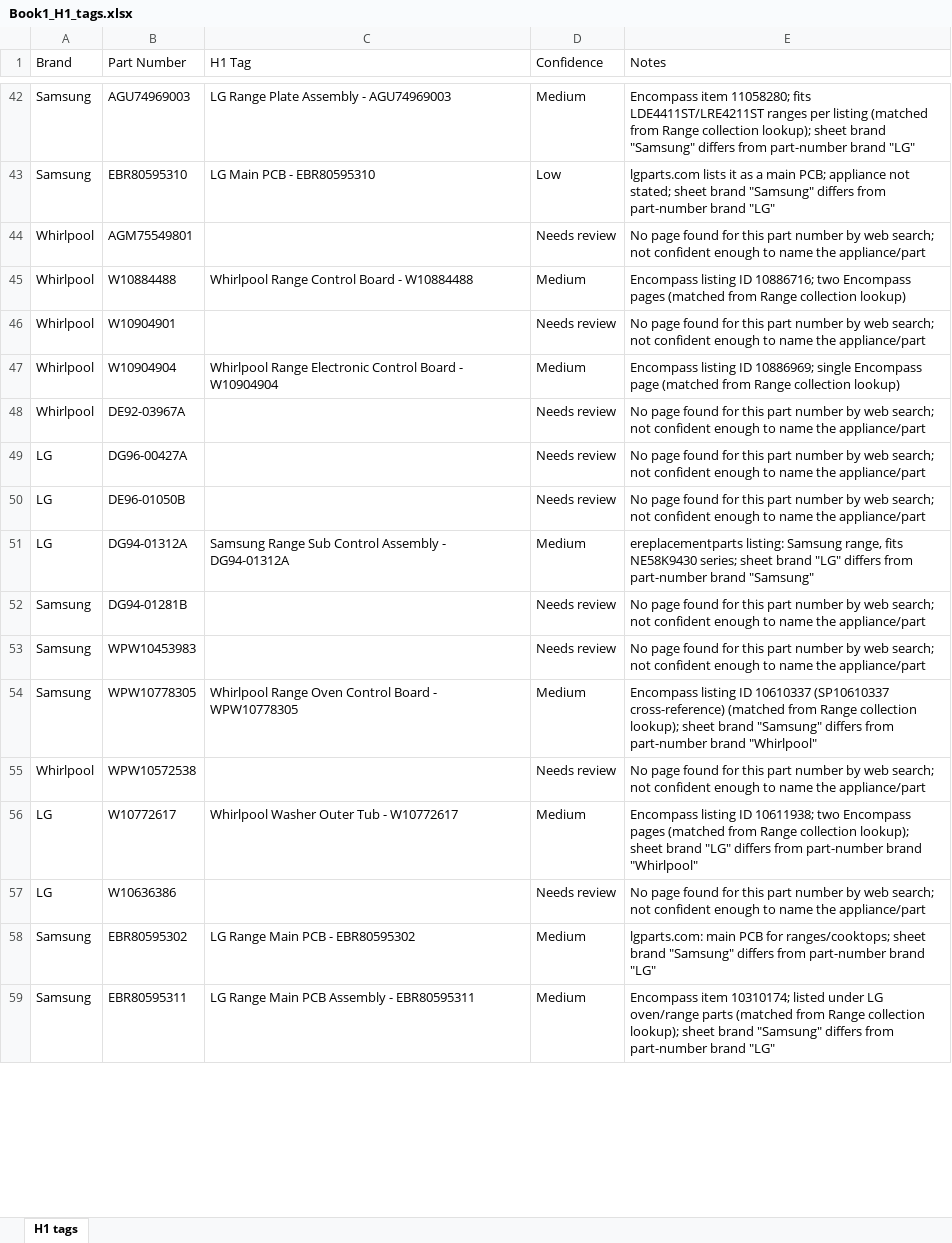
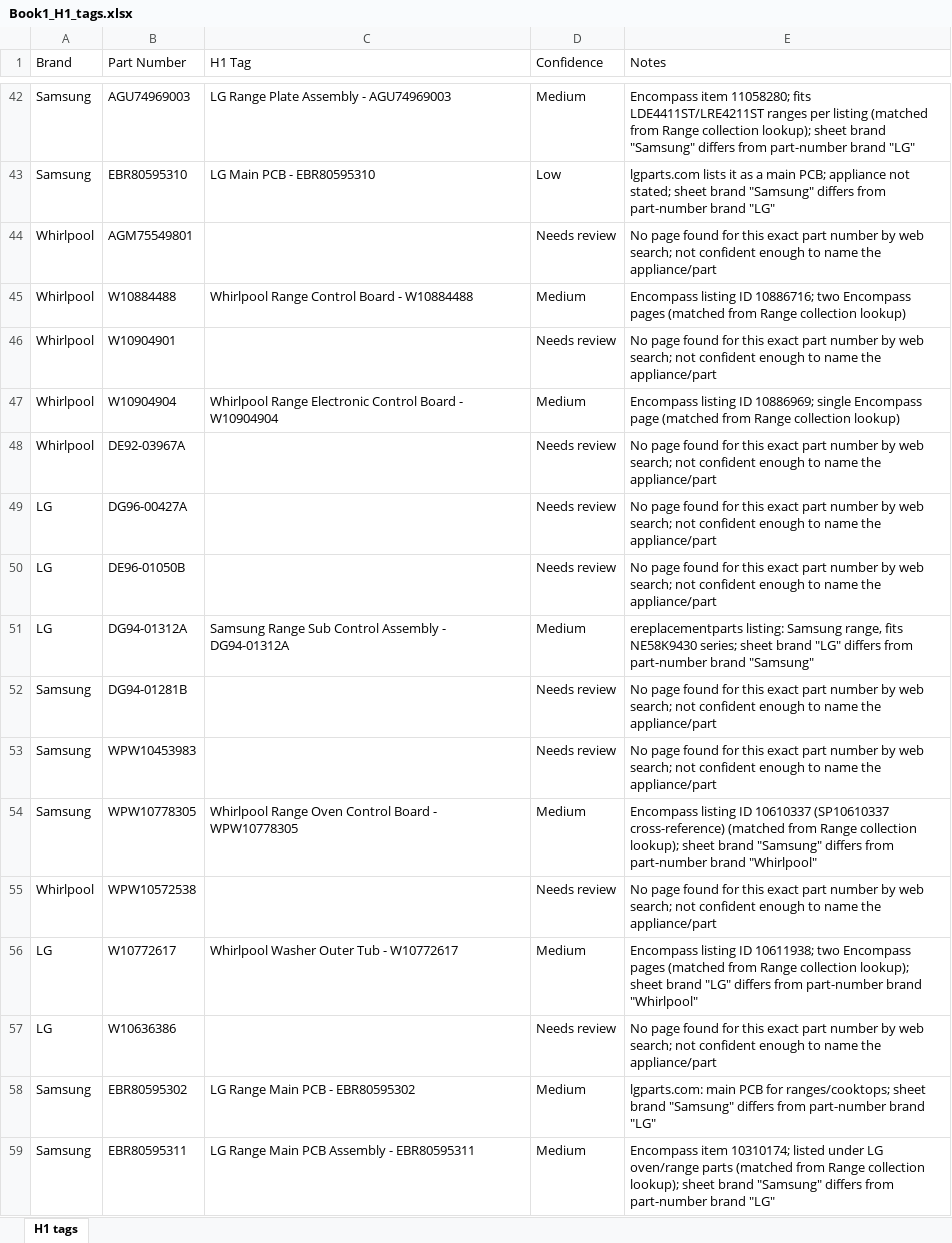
Before and after one commit to Abdul-nabi123/title-search, an Excel workbook: Book1_H1_tags.xlsx, sheet H1 tags, drawn as a sheet; only a part is shown, gaps mark what is left out; values as stored, in another font and other column widths than the file's, no cell formats; the diff covers the shown part only; the diff names each change by its address in the sheet, - before the commit and + after, or states it on an @@ line.

```diff
--- a/Book1_H1_tags.xlsx (sheet H1 tags)
+++ b/Book1_H1_tags.xlsx (sheet H1 tags)
-E44 (Notes): …for this part number…
+E44 (Notes): …for this exact part number…
-E46 (Notes): …for this part number…
+E46 (Notes): …for this exact part number…
-E48:E50 (Notes): …for this part number…
+E48:E50 (Notes): …for this exact part number…
-E52:E53 (Notes): …for this part number…
+E52:E53 (Notes): …for this exact part number…
-E55 (Notes): …for this part number…
+E55 (Notes): …for this exact part number…
-E57 (Notes): …for this part number…
+E57 (Notes): …for this exact part number…
```
Also changed, not shown: 266 edited cells elsewhere in this sheet, cell formats.
